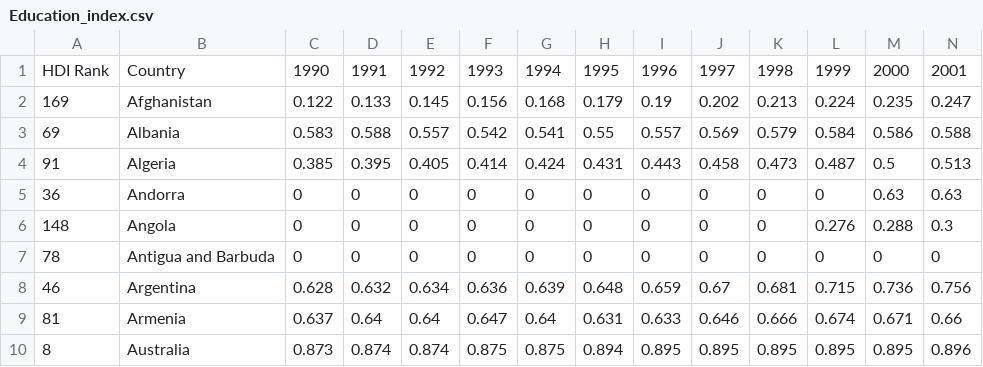
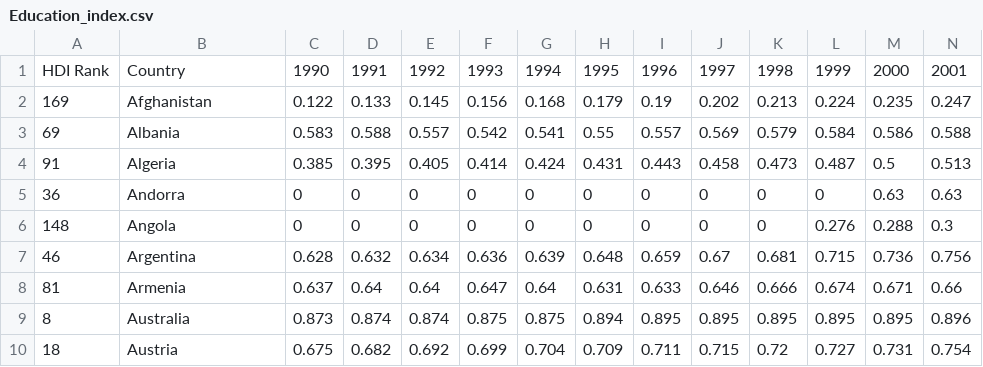
Before and after one commit to RaulTostadoB/Test2, a CSV file: Education_index.csv, drawn as a sheet; only a part is shown; the shorter side is filled out with more unchanged rows; rows hold the shown columns only; the diff names each change by its address in the sheet, - before the commit and + after, or states it on an @@ line.

Commit message:
Update Education_index.csv

```diff
--- a/Education_index.csv
+++ b/Education_index.csv
-row 7: 78 | Antigua and Barbuda | 0 | 0 | 0 | 0 | 0 | 0 | 0 | 0 | 0 | 0 | 0 | 0
```
